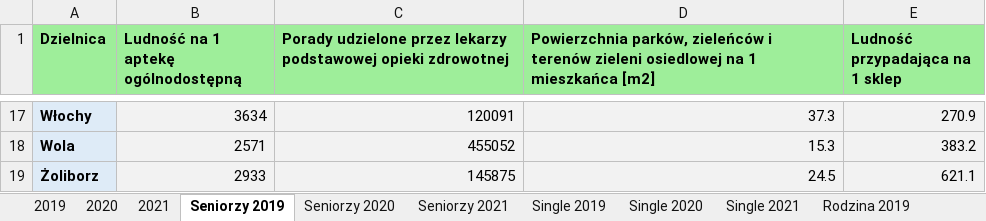
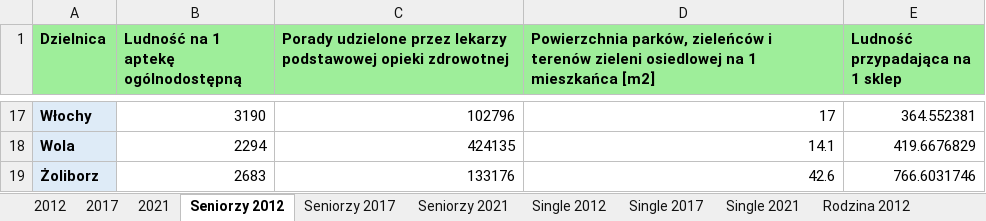
Before and after one commit to DejwidKoci/Regression_econometrics, an Excel workbook: Najdalszego_sasiada/zmienne.xlsx, sheet Seniorzy 2012, drawn as a sheet; only a part is shown, gaps mark what is left out; values as stored, in another font and other column widths than the file's, no borders; the diff covers the shown part only; the diff names each change by its address in the sheet, - before the commit and + after, or states it on an @@ line.

```diff
--- a/Najdalszego_sasiada/zmienne.xlsx (sheet Seniorzy 2012)
+++ b/Najdalszego_sasiada/zmienne.xlsx (sheet Seniorzy 2012)
-sheet tab: 2019
+sheet tab: 2012
-sheet tab: 2020
+sheet tab: 2017
-sheet tab: Seniorzy 2019
+sheet tab: Seniorzy 2012
-sheet tab: Seniorzy 2020
+sheet tab: Seniorzy 2017
-sheet tab: Single 2019
+sheet tab: Single 2012
-sheet tab: Single 2020
+sheet tab: Single 2017
-sheet tab: Rodzina 2019
+sheet tab: Rodzina 2012
-B17:E19 fill: #F2F2F2
+B17:E19 fill: none
-B17: 3634
+B17: 3190
-C17: 120091
+C17: 102796
-D17: 37.3
+D17: 17
-E17 (Ludność przypadająca na 1 sklep): 270.9
+E17 (Ludność przypadająca na 1 sklep): 364.552381
-B18: 2571
+B18: 2294
-C18: 455052
+C18: 424135
-D18: 15.3
+D18: 14.1
-E18 (Ludność przypadająca na 1 sklep): 383.2
+E18 (Ludność przypadająca na 1 sklep): 419.6676829
-B19: 2933
+B19: 2683
-C19: 145875
+C19: 133176
-D19: 24.5
+D19: 42.6
-E19 (Ludność przypadająca na 1 sklep): 621.1
+E19 (Ludność przypadająca na 1 sklep): 766.6031746
```
Also changed, not shown: 60 edited cells and cell formats elsewhere in this sheet, sheet 2012, sheet 2017, sheet Rodzina 2012, sheet Single 2017, sheet Rodzina 2017, sheet Single 2012, 2 more sheets, other sheet tabs, Ward/zmienne.xlsx, 21 other files.
